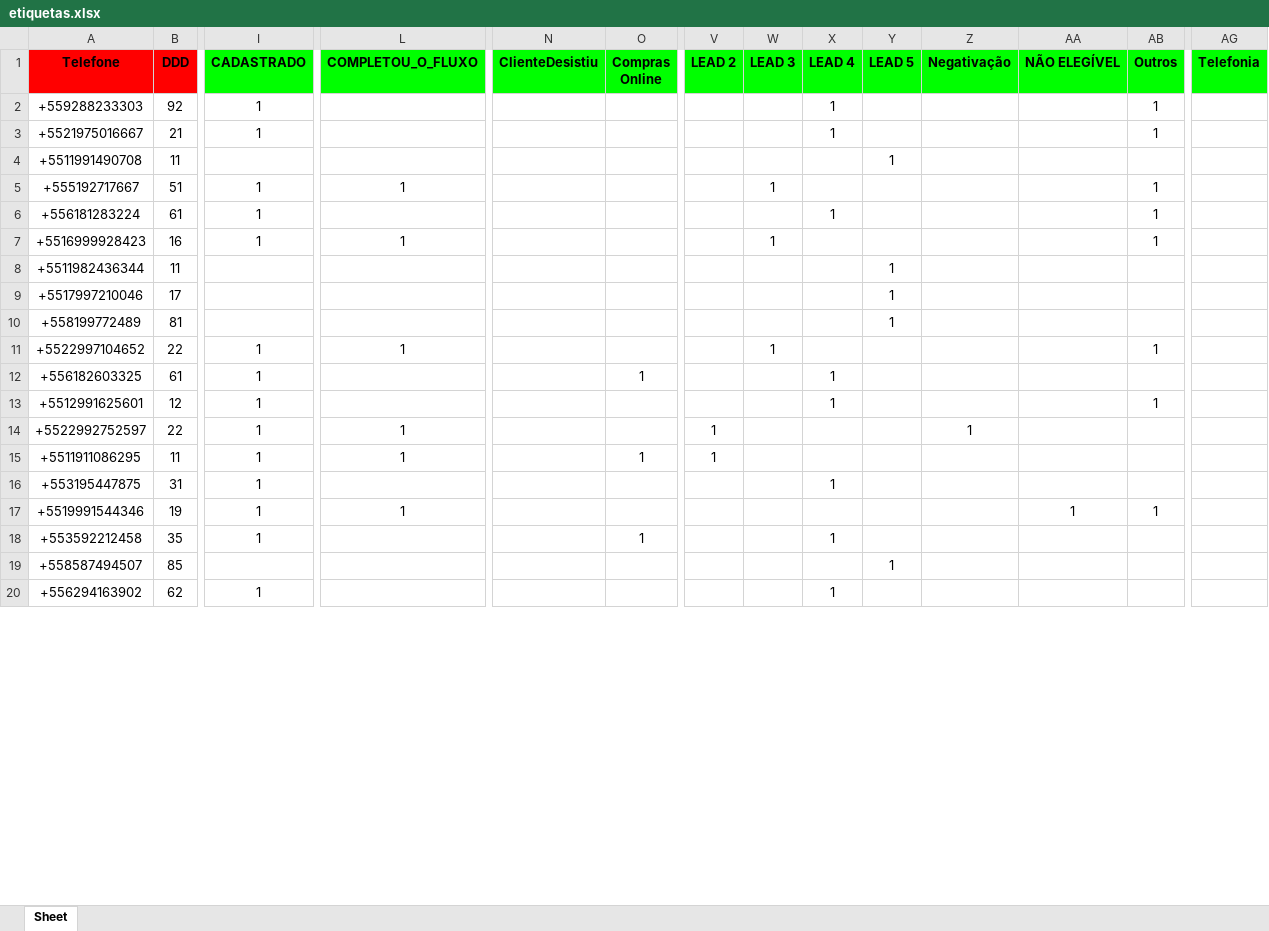
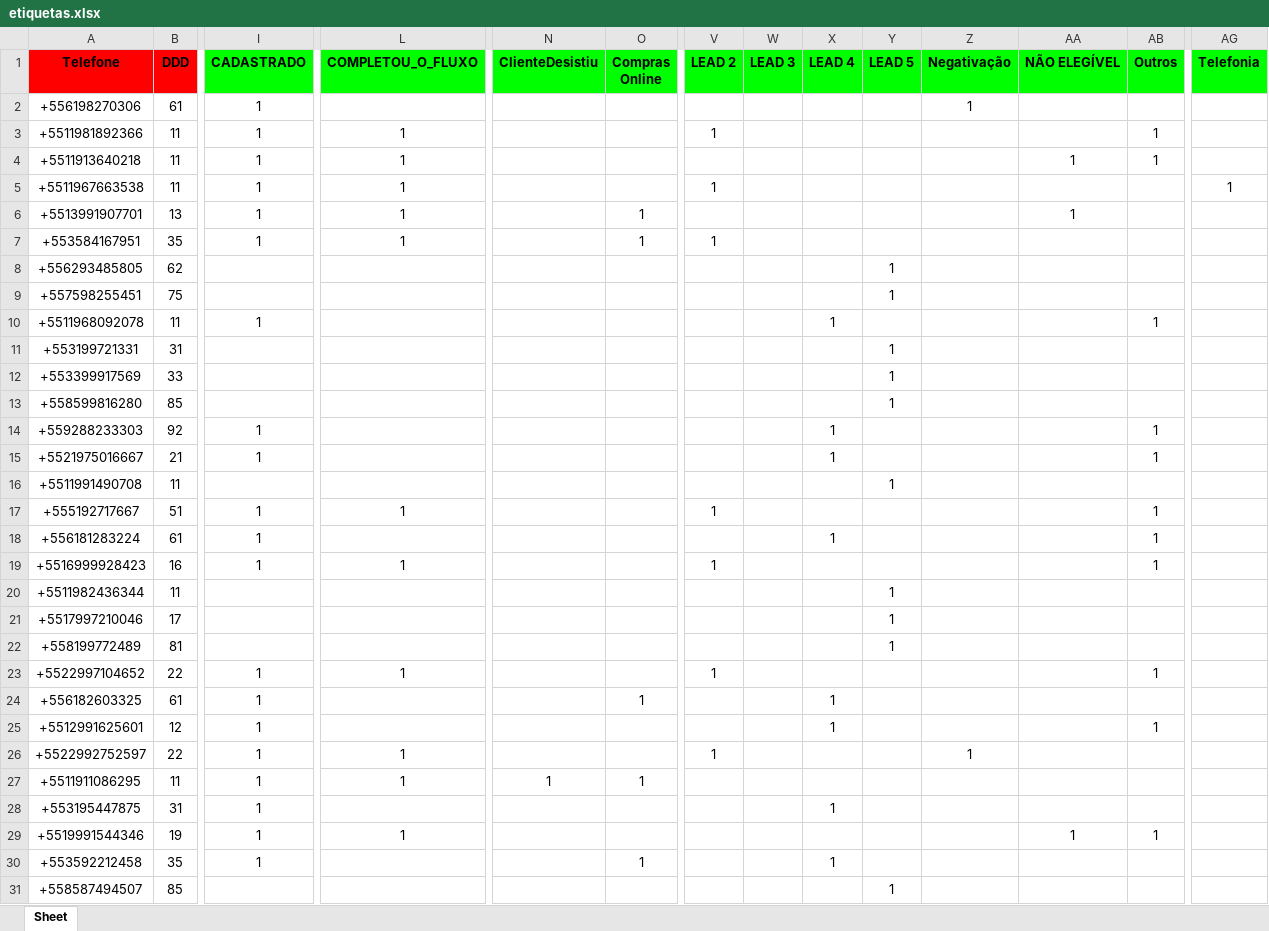
Before and after one commit to solucionai/dashboard, an Excel workbook: etiquetas.xlsx, sheet Sheet, drawn as a sheet; only a part is shown, gaps mark what is left out; the shorter side is filled out with more unchanged rows; values as stored, in another font and other column widths than the file's, no borders; addresses are those after the commit; rows hold the shown columns only; the diff covers the shown part only; the diff names each change by its address in the sheet, - before the commit and + after, or states it on an @@ line.

```diff
--- a/etiquetas.xlsx (sheet Sheet)
+++ b/etiquetas.xlsx (sheet Sheet)
+row 2: +556198270306 | 61 | 1 |  |  |  |  |  |  |  | 1
+row 3: +5511981892366 | 11 | 1 | 1 |  |  | 1 |  |  |  |  |  | 1
+row 4: +5511913640218 | 11 | 1 | 1 |  |  |  |  |  |  |  | 1 | 1
+row 5: +5511967663538 | 11 | 1 | 1 |  |  | 1 |  |  |  |  |  |  | 1
+row 6: +5513991907701 | 13 | 1 | 1 |  | 1 |  |  |  |  |  | 1
+row 7: +553584167951 | 35 | 1 | 1 |  | 1 | 1
+row 8: +556293485805 | 62 |  |  |  |  |  |  |  | 1
+row 9: +557598255451 | 75 |  |  |  |  |  |  |  | 1
+row 10: +5511968092078 | 11 | 1 |  |  |  |  |  | 1 |  |  |  | 1
+row 11: +553199721331 | 31 |  |  |  |  |  |  |  | 1
+row 12: +553399917569 | 33 |  |  |  |  |  |  |  | 1
+row 13: +558599816280 | 85 |  |  |  |  |  |  |  | 1
-V17 (LEAD 2): (empty)
+V17 (LEAD 2): 1
-W17 (LEAD 3): 1
+W17 (LEAD 3): (empty)
-V19 (LEAD 2): (empty)
+V19 (LEAD 2): 1
-W19 (LEAD 3): 1
+W19 (LEAD 3): (empty)
-V23 (LEAD 2): (empty)
+V23 (LEAD 2): 1
-W23 (LEAD 3): 1
+W23 (LEAD 3): (empty)
-N27 (ClienteDesistiu): (empty)
+N27 (ClienteDesistiu): 1
-V27 (LEAD 2): 1
+V27 (LEAD 2): (empty)
```
Also changed, not shown: 1 removed row and 15 edited cells elsewhere in this sheet, contratog.xlsx, contratoh.xlsx, 2 other files.
